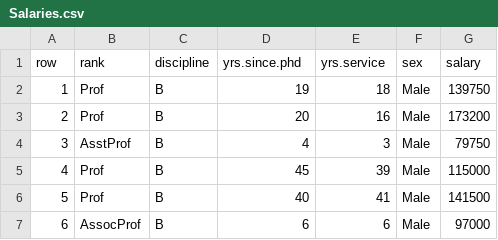
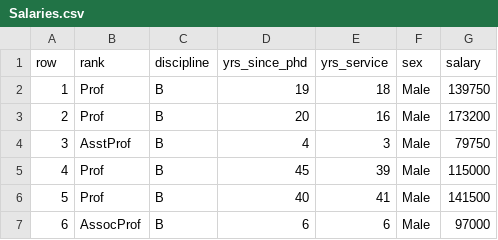
Before and after one commit to sweetmentor/svg_database, a CSV file: data/Salaries.csv, drawn as a sheet; only a part is shown.

```diff
--- a/data/Salaries.csv
+++ b/data/Salaries.csv
@@ -1,2 +1,2 @@
-row,rank,discipline,yrs.since.phd,yrs.service,sex,salary
+row,rank,discipline,yrs_since_phd,yrs_service,sex,salary
 1,Prof,B,19,18,Male,139750
```
Also changed, not shown: 2 other files.
